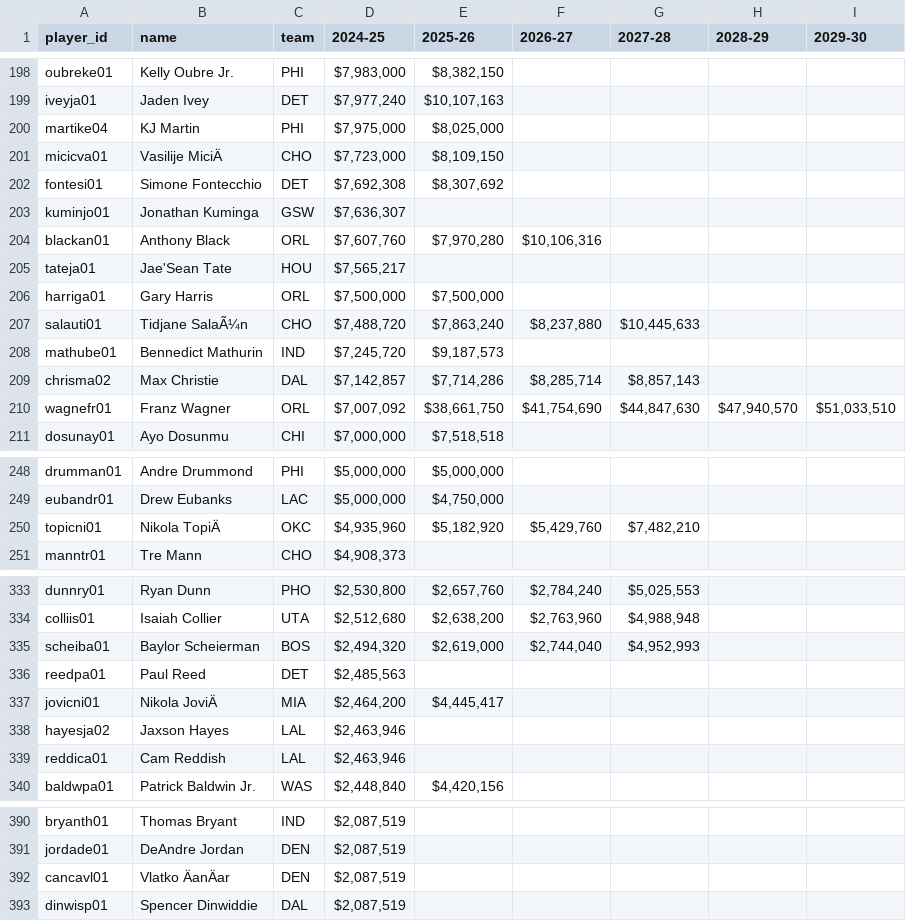
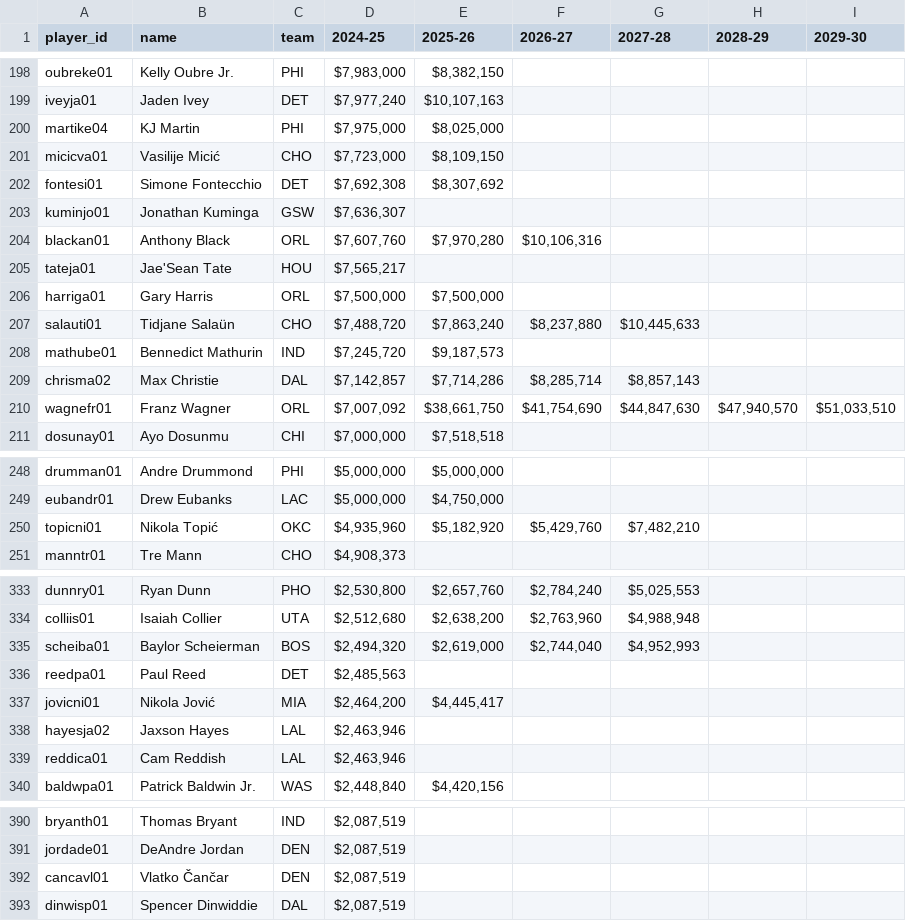
Before and after one commit to brigham4210/nba, a CSV file: contracts.csv, drawn as a sheet; only a part is shown, gaps mark what is left out; the diff covers the shown part only; the diff names each change by its address in the sheet, - before the commit and + after, or states it on an @@ line.

```diff
--- a/contracts.csv
+++ b/contracts.csv
-B201 (name): Vasilije MiciÄ
+B201 (name): Vasilije Micić
-B207 (name): Tidjane SalaÃ¼n
+B207 (name): Tidjane Salaün
-B250 (name): Nikola TopiÄ
+B250 (name): Nikola Topić
-B337 (name): Nikola JoviÄ
+B337 (name): Nikola Jović
-B392 (name): Vlatko ÄanÄar
+B392 (name): Vlatko Čančar
```
Also changed, not shown: 13 edited cells elsewhere in this file, 3 other files.
